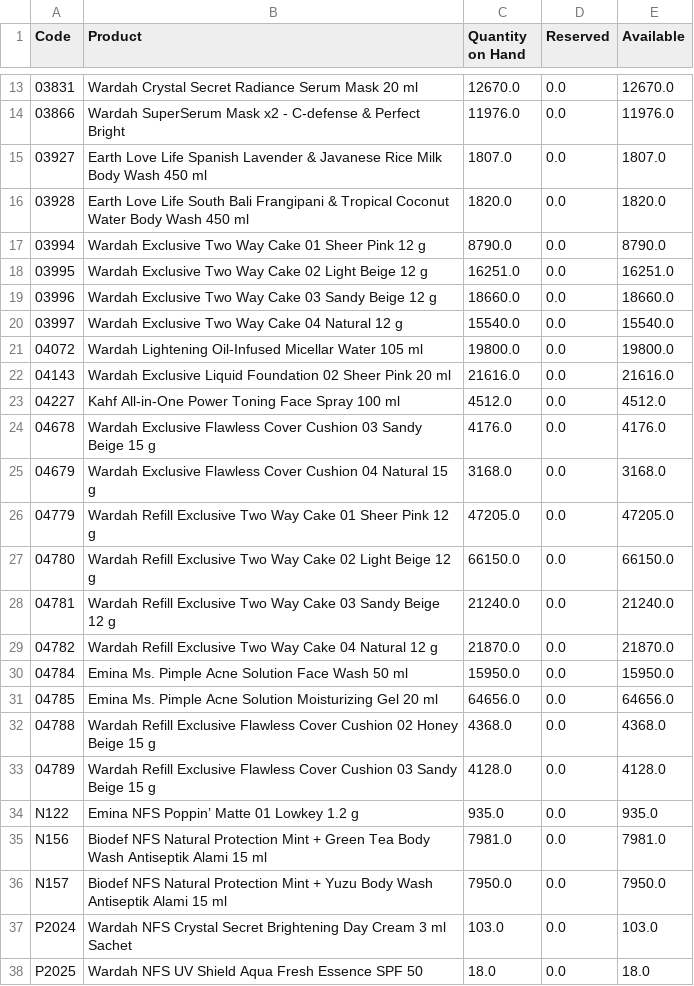
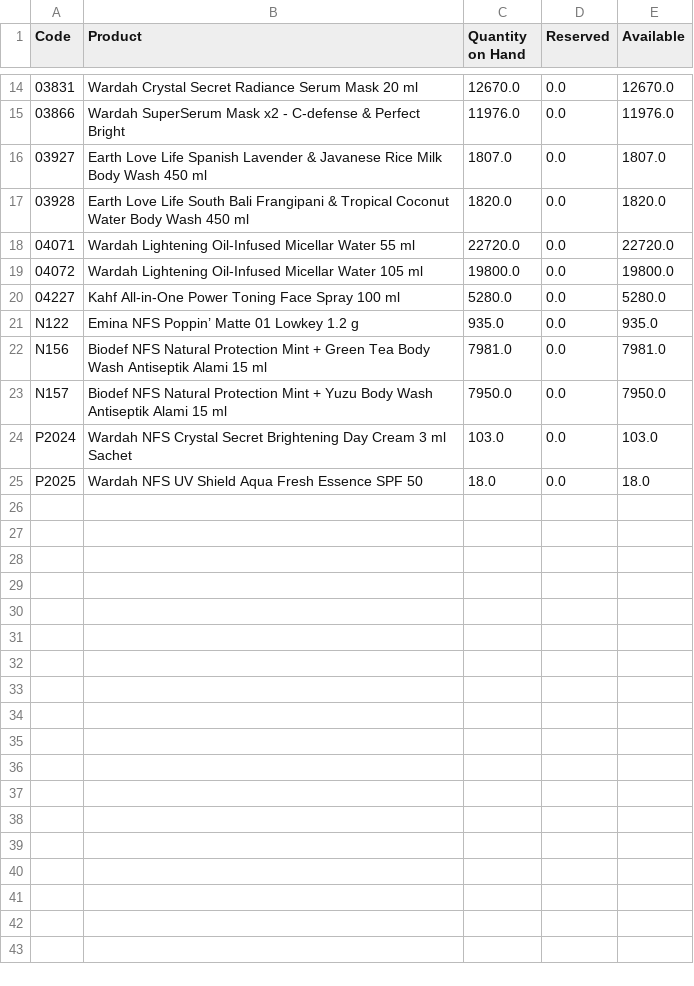
Before and after one commit to DekyHairudin/Deky, a CSV file: RPA/Data Stock NDC/(NDC_NPD)-qoh-report.csv, drawn as a sheet; only a part is shown, gaps mark what is left out; the diff covers the shown part only.

```diff
--- a/RPA/Data Stock NDC/(NDC_NPD)-qoh-report.csv
+++ b/RPA/Data Stock NDC/(NDC_NPD)-qoh-report.csv
@@ -16,19 +17,5 @@ Code,Product,Quantity on Hand,Reserved,Available
 03928,Earth Love Life South Bali Frangipani & Tropical Coconut Water Body Wash 450 ml,1820.0,0.0,1820.0
-03994,Wardah Exclusive Two Way Cake 01 Sheer Pink 12 g,8790.0,0.0,8790.0
-03995,Wardah Exclusive Two Way Cake 02 Light Beige 12 g,16251.0,0.0,16251.0
-03996,Wardah Exclusive Two Way Cake 03 Sandy Beige 12 g,18660.0,0.0,18660.0
-03997,Wardah Exclusive Two Way Cake 04 Natural 12 g,15540.0,0.0,15540.0
+04071,Wardah Lightening Oil-Infused Micellar Water 55 ml,22720.0,0.0,22720.0
 04072,Wardah Lightening Oil-Infused Micellar Water 105 ml,19800.0,0.0,19800.0
-04143,Wardah Exclusive Liquid Foundation 02 Sheer Pink 20 ml,21616.0,0.0,21616.0
-04227,Kahf All-in-One Power Toning Face Spray 100 ml,4512.0,0.0,4512.0
-04678,Wardah Exclusive Flawless Cover Cushion 03 Sandy Beige 15 g,4176.0,0.0,4176.0
-04679,Wardah Exclusive Flawless Cover Cushion 04 Natural 15 g,3168.0,0.0,3168.0
-04779,Wardah Refill Exclusive Two Way Cake 01 Sheer Pink 12 g,47205.0,0.0,47205.0
-04780,Wardah Refill Exclusive Two Way Cake 02 Light Beige 12 g,66150.0,0.0,66150.0
-04781,Wardah Refill Exclusive Two Way Cake 03 Sandy Beige 12 g,21240.0,0.0,21240.0
-04782,Wardah Refill Exclusive Two Way Cake 04 Natural 12 g,21870.0,0.0,21870.0
-04784,Emina Ms. Pimple Acne Solution Face Wash 50 ml,15950.0,0.0,15950.0
-04785,Emina Ms. Pimple Acne Solution Moisturizing Gel 20 ml,64656.0,0.0,64656.0
-04788,Wardah Refill Exclusive Flawless Cover Cushion 02 Honey Beige 15 g,4368.0,0.0,4368.0
-04789,Wardah Refill Exclusive Flawless Cover Cushion 03 Sandy Beige 15 g,4128.0,0.0,4128.0
+04227,Kahf All-in-One Power Toning Face Spray 100 ml,5280.0,0.0,5280.0
 N122,Emina NFS Poppin’ Matte 01 Lowkey 1.2 g,935.0,0.0,935.0
```
Also changed, not shown: 1 added row and 6 edited cells elsewhere in this file, RPA/BOM Closing PM/mrp.bom.csv, RPA/Data Stock NDC/(NDC_Event)-qoh-report.csv, 12 other files.
